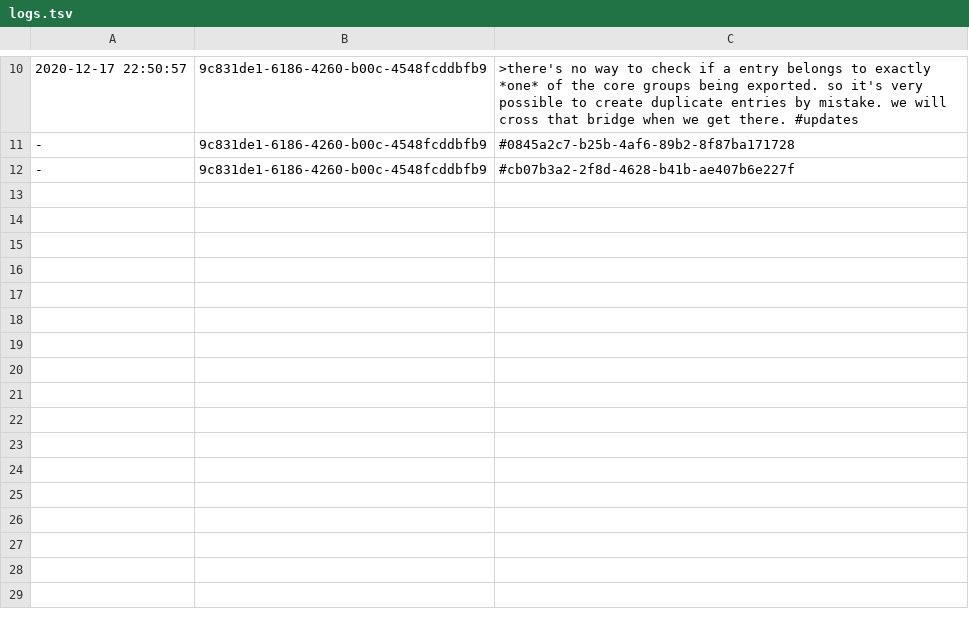
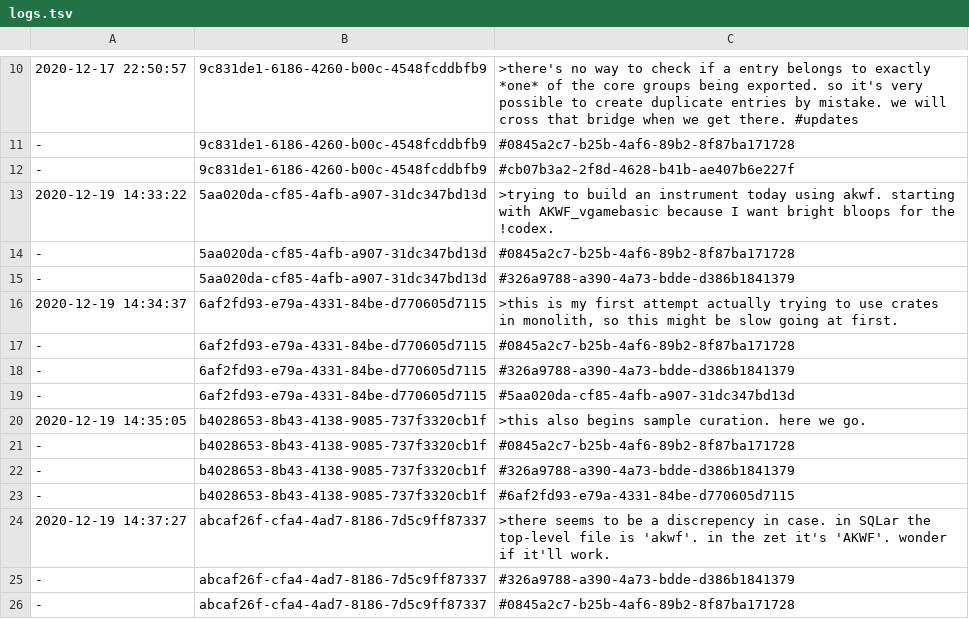
Before and after one commit to PaulBatchelor/smp, a TSV file: logs.tsv, drawn as a sheet; only a part is shown, gaps mark what is left out.

```diff
--- a/logs.tsv
+++ b/logs.tsv
@@ -12 +12,15 @@
 -	9c831de1-6186-4260-b00c-4548fcddbfb9	#cb07b3a2-2f8d-4628-b41b-ae407b6e227f
+2020-12-19 14:33:22	5aa020da-cf85-4afb-a907-31dc347bd13d	>trying to build an instrument today using akwf. starting with AKWF_vgamebasic because I want bright bloops for the !codex.
+-	5aa020da-cf85-4afb-a907-31dc347bd13d	#0845a2c7-b25b-4af6-89b2-8f87ba171728
+-	5aa020da-cf85-4afb-a907-31dc347bd13d	#326a9788-a390-4a73-bdde-d386b1841379
+2020-12-19 14:34:37	6af2fd93-e79a-4331-84be-d770605d7115	>this is my first attempt actually trying to use crates in monolith, so this might be slow going at first.
+-	6af2fd93-e79a-4331-84be-d770605d7115	#0845a2c7-b25b-4af6-89b2-8f87ba171728
+-	6af2fd93-e79a-4331-84be-d770605d7115	#326a9788-a390-4a73-bdde-d386b1841379
+-	6af2fd93-e79a-4331-84be-d770605d7115	#5aa020da-cf85-4afb-a907-31dc347bd13d
+2020-12-19 14:35:05	b4028653-8b43-4138-9085-737f3320cb1f	>this also begins sample curation. here we go.
+-	b4028653-8b43-4138-9085-737f3320cb1f	#0845a2c7-b25b-4af6-89b2-8f87ba171728
+-	b4028653-8b43-4138-9085-737f3320cb1f	#326a9788-a390-4a73-bdde-d386b1841379
+-	b4028653-8b43-4138-9085-737f3320cb1f	#6af2fd93-e79a-4331-84be-d770605d7115
+2020-12-19 14:37:27	abcaf26f-cfa4-4ad7-8186-7d5c9ff87337	>there seems to be a discrepency in case. in SQLar the top-level file is 'akwf'. in the zet it's 'AKWF'. wonder if it'll work.
+-	abcaf26f-cfa4-4ad7-8186-7d5c9ff87337	#326a9788-a390-4a73-bdde-d386b1841379
+-	abcaf26f-cfa4-4ad7-8186-7d5c9ff87337	#0845a2c7-b25b-4af6-89b2-8f87ba171728
```
Also changed, not shown: akwf/zet.tsv.
